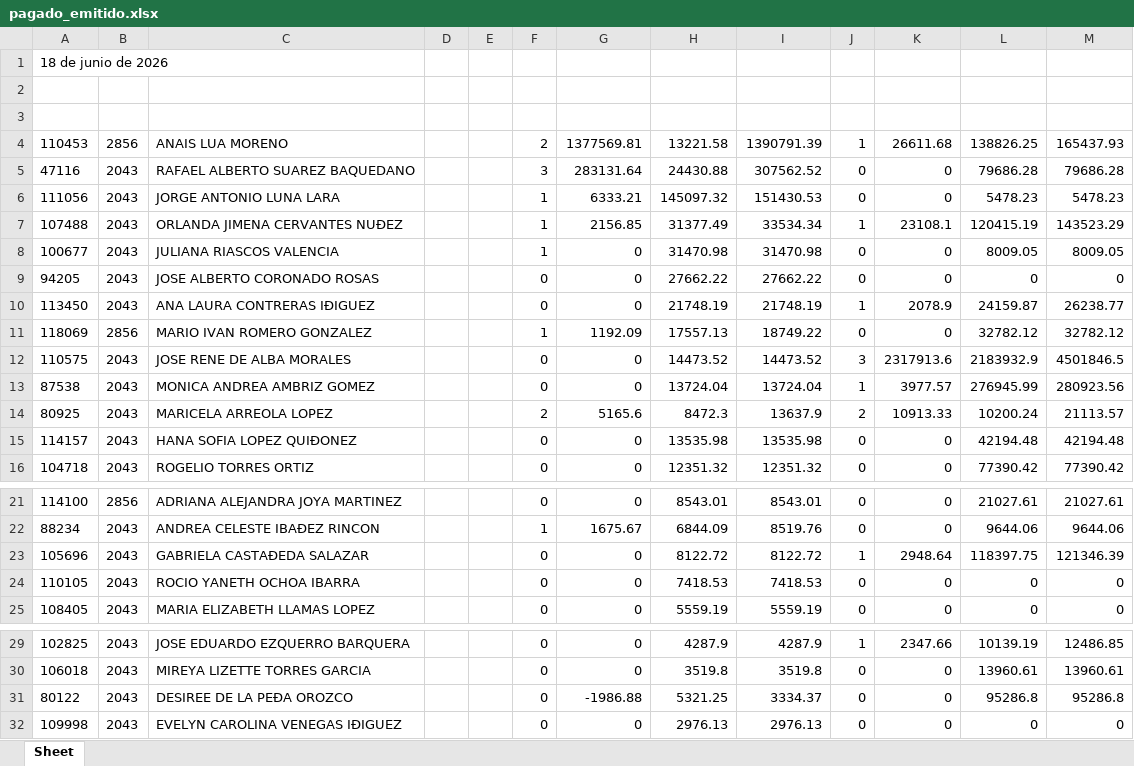
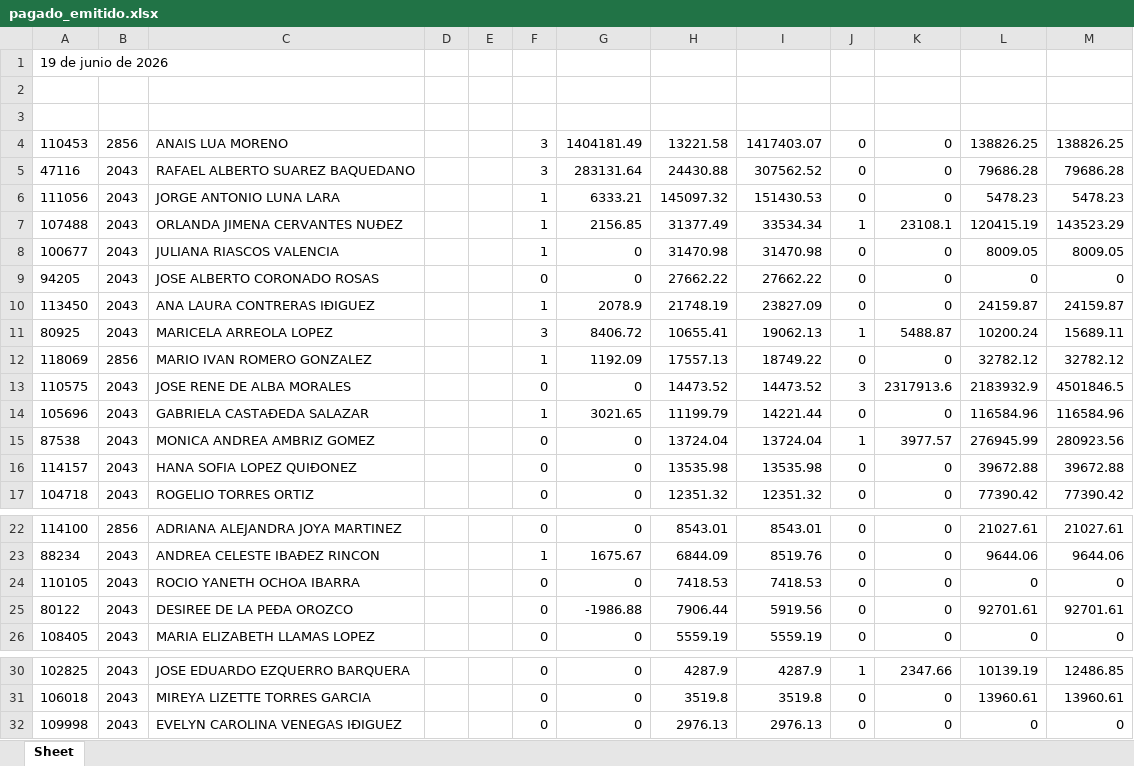
Before and after one commit to davalosdiego833/paneldecampanas, an Excel workbook: administrador/pagado_emitidido/pagado_emitido.xlsx, sheet Sheet, drawn as a sheet; only a part is shown, gaps mark what is left out; values as stored, in another font and other column widths than the file's, no borders; removed rows and columns are numbered as before the commit, all else as after; the diff names each change by its address in the sheet, - before the commit and + after, or states it on an @@ line.

Commit message:
data: Actualización automática de reportes (2026-06-22 15:34)

```diff
--- a/administrador/pagado_emitidido/pagado_emitido.xlsx (sheet Sheet)
+++ b/administrador/pagado_emitidido/pagado_emitido.xlsx (sheet Sheet)
-A1: 18 de junio de 2026
+A1: 19 de junio de 2026
-F4: 2
+F4: 3
-G4: 1377569.81
+G4: 1404181.49
-I4: 1390791.39
+I4: 1417403.07
-J4: 1
+J4: 0
-K4: 26611.68
+K4: 0
-M4: 165437.93
+M4: 138826.25
-F10: 0
+F10: 1
-G10: 0
+G10: 2078.9
-I10: 21748.19
+I10: 23827.09
-J10: 1
+J10: 0
-K10: 2078.9
+K10: 0
-M10: 26238.77
+M10: 24159.87
+row 11: 80925 | 2043 | MARICELA ARREOLA LOPEZ |  |  | 3 | 8406.72 | 10655.41 | 19062.13 | 1 | 5488.87 | 10200.24 | 15689.11
+row 14: 105696 | 2043 | GABRIELA CASTAÐEDA SALAZAR |  |  | 1 | 3021.65 | 11199.79 | 14221.44 | 0 | 0 | 116584.96 | 116584.96
-row 14: 80925 | 2043 | MARICELA ARREOLA LOPEZ |  |  | 2 | 5165.6 | 8472.3 | 13637.9 | 2 | 10913.33 | 10200.24 | 21113.57
-L16: 42194.48
+L16: 39672.88
-M16: 42194.48
+M16: 39672.88
-row 23: 105696 | 2043 | GABRIELA CASTAÐEDA SALAZAR |  |  | 0 | 0 | 8122.72 | 8122.72 | 1 | 2948.64 | 118397.75 | 121346.39
+row 25: 80122 | 2043 | DESIREE DE LA PEÐA OROZCO |  |  | 0 | -1986.88 | 7906.44 | 5919.56 | 0 | 0 | 92701.61 | 92701.61
-row 31: 80122 | 2043 | DESIREE DE LA PEÐA OROZCO |  |  | 0 | -1986.88 | 5321.25 | 3334.37 | 0 | 0 | 95286.8 | 95286.8
```
Also changed, not shown: administrador/pagado_emitido/pagado_emitido.xlsx, 5 other files.
